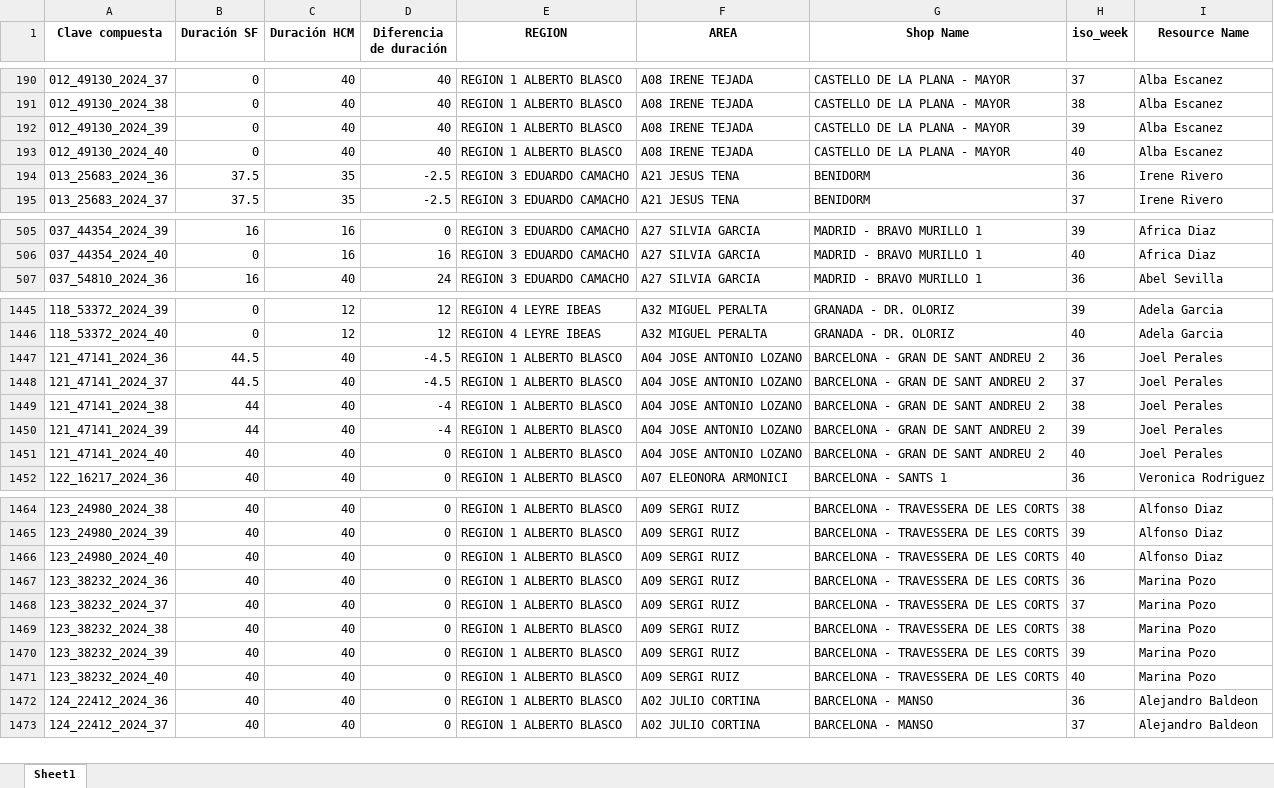
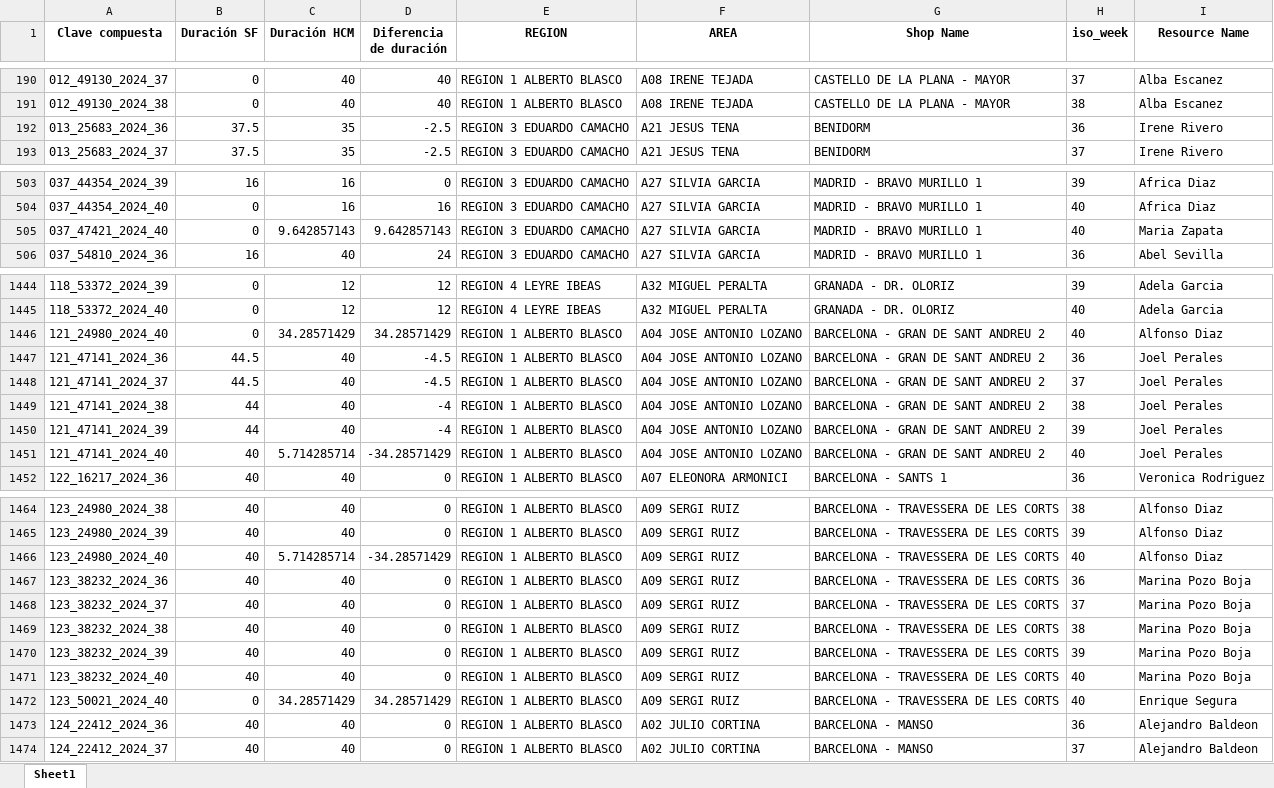
Before and after one commit to alisaleks/Agenda_App, an Excel workbook: hcm_sf_merged.xlsx, sheet Sheet1, drawn as a sheet; only a part is shown, gaps mark what is left out; values as stored, in another font and other column widths than the file's, no borders; removed rows and columns are numbered as before the commit, all else as after; the diff covers the shown part only; the diff names each change by its address in the sheet, - before the commit and + after, or states it on an @@ line.

Commit message:
Automatic dataset update

```diff
--- a/hcm_sf_merged.xlsx (sheet Sheet1)
+++ b/hcm_sf_merged.xlsx (sheet Sheet1)
-row 192: 012_49130_2024_39 | 0 | 40 | 40 | REGION 1 ALBERTO BLASCO | A08 IRENE TEJADA | CASTELLO DE LA PLANA - MAYOR | 39 | Alba Escanez
-row 193: 012_49130_2024_40 | 0 | 40 | 40 | REGION 1 ALBERTO BLASCO | A08 IRENE TEJADA | CASTELLO DE LA PLANA - MAYOR | 40 | Alba Escanez
+row 505: 037_47421_2024_40 | 0 | 9.642857143 | 9.642857143 | REGION 3 EDUARDO CAMACHO | A27 SILVIA GARCIA | MADRID - BRAVO MURILLO 1 | 40 | Maria Zapata
+row 1446: 121_24980_2024_40 | 0 | 34.28571429 | 34.28571429 | REGION 1 ALBERTO BLASCO | A04 JOSE ANTONIO LOZANO | BARCELONA - GRAN DE SANT ANDREU 2 | 40 | Alfonso Diaz
-C1451 (Duración HCM): 40
+C1451 (Duración HCM): 5.714285714
-D1451 (Diferencia de duración): 0
+D1451 (Diferencia de duración): -34.28571429
-C1466 (Duración HCM): 40
+C1466 (Duración HCM): 5.714285714
-D1466 (Diferencia de duración): 0
+D1466 (Diferencia de duración): -34.28571429
-I1467:I1471 (Resource Name): Marina Pozo
+I1467:I1471 (Resource Name): Marina Pozo Boja
+row 1472: 123_50021_2024_40 | 0 | 34.28571429 | 34.28571429 | REGION 1 ALBERTO BLASCO | A09 SERGI RUIZ | BARCELONA - TRAVESSERA DE LES CORTS | 40 | Enrique Segura
```
Also changed, not shown: 5 added rows and 33 edited cells elsewhere in this sheet, 6 other files.
